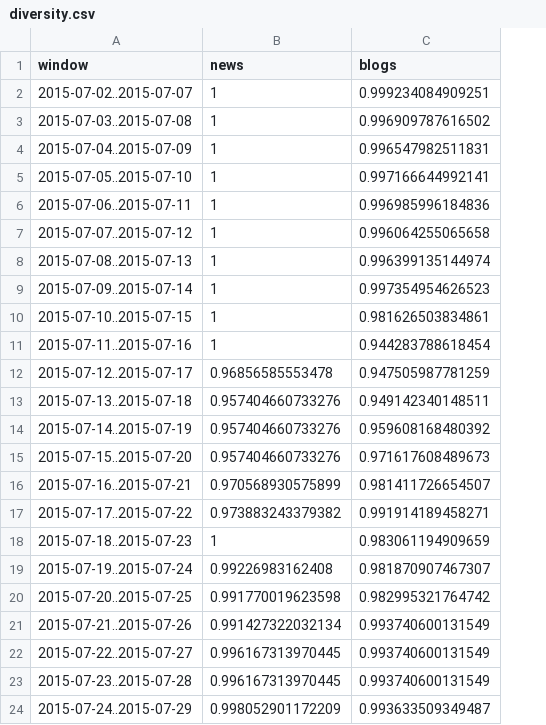
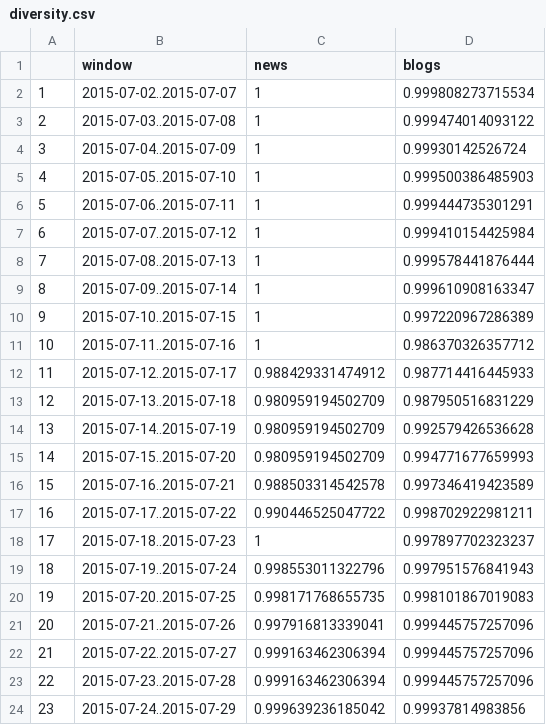
Before and after one commit to TiagoDevezas/mediaviz_client, a CSV file: source/data/diversity.csv, drawn as a sheet; only a part is shown; addresses are those after the commit; the diff covers the shown part only; the diff names each change by its address in the sheet, - before the commit and + after, or states it on an @@ line.

Commit message:
replace diversity scores csv by new version

```diff
--- a/source/data/diversity.csv
+++ b/source/data/diversity.csv
+column A, rows 2-24: 1 | 2 | 3 | 4 | 5 | 6 | 7 | 8 | 9 | 10 | 11 | 12 | 13 | 14 | 15 | 16 | 17 | 18 | 19 | 20 | 21 | 22 | 23
-D2 (blogs): 0.999234084909251
+D2 (blogs): 0.999808273715534
-D3 (blogs): 0.996909787616502
+D3 (blogs): 0.999474014093122
-D4 (blogs): 0.996547982511831
+D4 (blogs): 0.99930142526724
-D5 (blogs): 0.997166644992141
+D5 (blogs): 0.999500386485903
-D6 (blogs): 0.996985996184836
+D6 (blogs): 0.999444735301291
-D7 (blogs): 0.996064255065658
+D7 (blogs): 0.999410154425984
-D8 (blogs): 0.996399135144974
+D8 (blogs): 0.999578441876444
-D9 (blogs): 0.997354954626523
+D9 (blogs): 0.999610908163347
-D10 (blogs): 0.981626503834861
+D10 (blogs): 0.997220967286389
-D11 (blogs): 0.944283788618454
+D11 (blogs): 0.986370326357712
-C12 (news): 0.96856585553478
+C12 (news): 0.988429331474912
-D12 (blogs): 0.947505987781259
+D12 (blogs): 0.987714416445933
-C13:C15 (news): 0.957404660733276
+C13:C15 (news): 0.980959194502709
-D13 (blogs): 0.949142340148511
+D13 (blogs): 0.987950516831229
-D14 (blogs): 0.959608168480392
+D14 (blogs): 0.992579426536628
-D15 (blogs): 0.971617608489673
+D15 (blogs): 0.994771677659993
-C16 (news): 0.970568930575899
+C16 (news): 0.988503314542578
-D16 (blogs): 0.981411726654507
+D16 (blogs): 0.997346419423589
-C17 (news): 0.973883243379382
+C17 (news): 0.990446525047722
-D17 (blogs): 0.991914189458271
+D17 (blogs): 0.998702922981211
-D18 (blogs): 0.983061194909659
+D18 (blogs): 0.997897702323237
-C19 (news): 0.99226983162408
+C19 (news): 0.998553011322796
-D19 (blogs): 0.981870907467307
+D19 (blogs): 0.997951576841943
-C20 (news): 0.991770019623598
+C20 (news): 0.998171768655735
-D20 (blogs): 0.982995321764742
+D20 (blogs): 0.998101867019083
-C21 (news): 0.991427322032134
+C21 (news): 0.997916813339041
-D21:D23 (blogs): 0.993740600131549
+D21:D23 (blogs): 0.999445757257096
-C22:C23 (news): 0.996167313970445
+C22:C23 (news): 0.999163462306394
-C24 (news): 0.998052901172209
+C24 (news): 0.999639236185042
-D24 (blogs): 0.993633509349487
+D24 (blogs): 0.99937814983856
```
Also changed, not shown: 133 edited cells elsewhere in this file, 1 other file.
